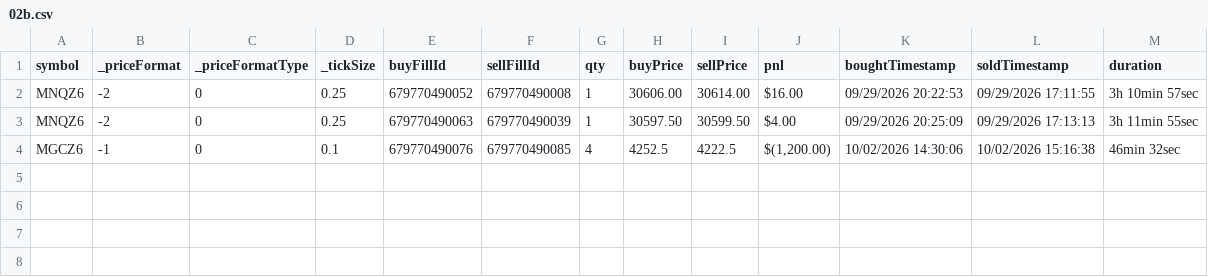
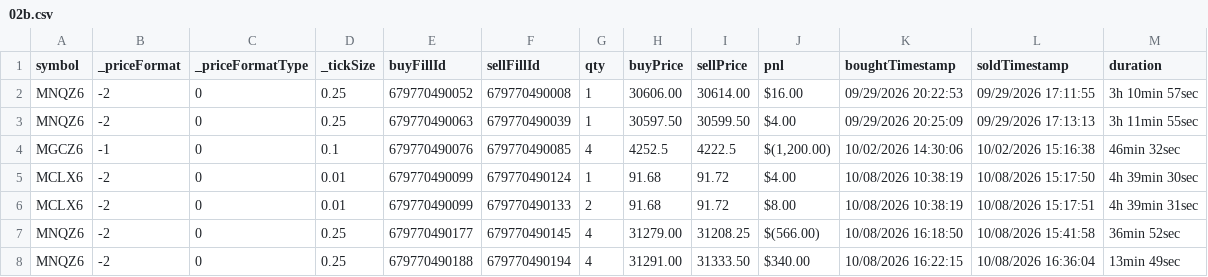
Before and after one commit to scaryseb-afk/journal-trading, a CSV file: csv/comptes/02b.csv, drawn as a sheet; the diff names each change by its address in the sheet, - before the commit and + after, or states it on an @@ line.

```diff
--- a/csv/comptes/02b.csv
+++ b/csv/comptes/02b.csv
+row 5: MCLX6 | -2 | 0 | 0.01 | 679770490099 | 679770490124 | 1 | 91.68 | 91.72 | $4.00 | 10/08/2026 10:38:19 | 10/08/2026 15:17:50 | 4h 39min 30sec
+row 6: MCLX6 | -2 | 0 | 0.01 | 679770490099 | 679770490133 | 2 | 91.68 | 91.72 | $8.00 | 10/08/2026 10:38:19 | 10/08/2026 15:17:51 | 4h 39min 31sec
+row 7: MNQZ6 | -2 | 0 | 0.25 | 679770490177 | 679770490145 | 4 | 31279.00 | 31208.25 | $(566.00) | 10/08/2026 16:18:50 | 10/08/2026 15:41:58 | 36min 52sec
+row 8: MNQZ6 | -2 | 0 | 0.25 | 679770490188 | 679770490194 | 4 | 31291.00 | 31333.50 | $340.00 | 10/08/2026 16:22:15 | 10/08/2026 16:36:04 | 13min 49sec
```
Also changed, not shown: csv/comptes/001.csv, csv/comptes/004b.csv, 6 other files.
